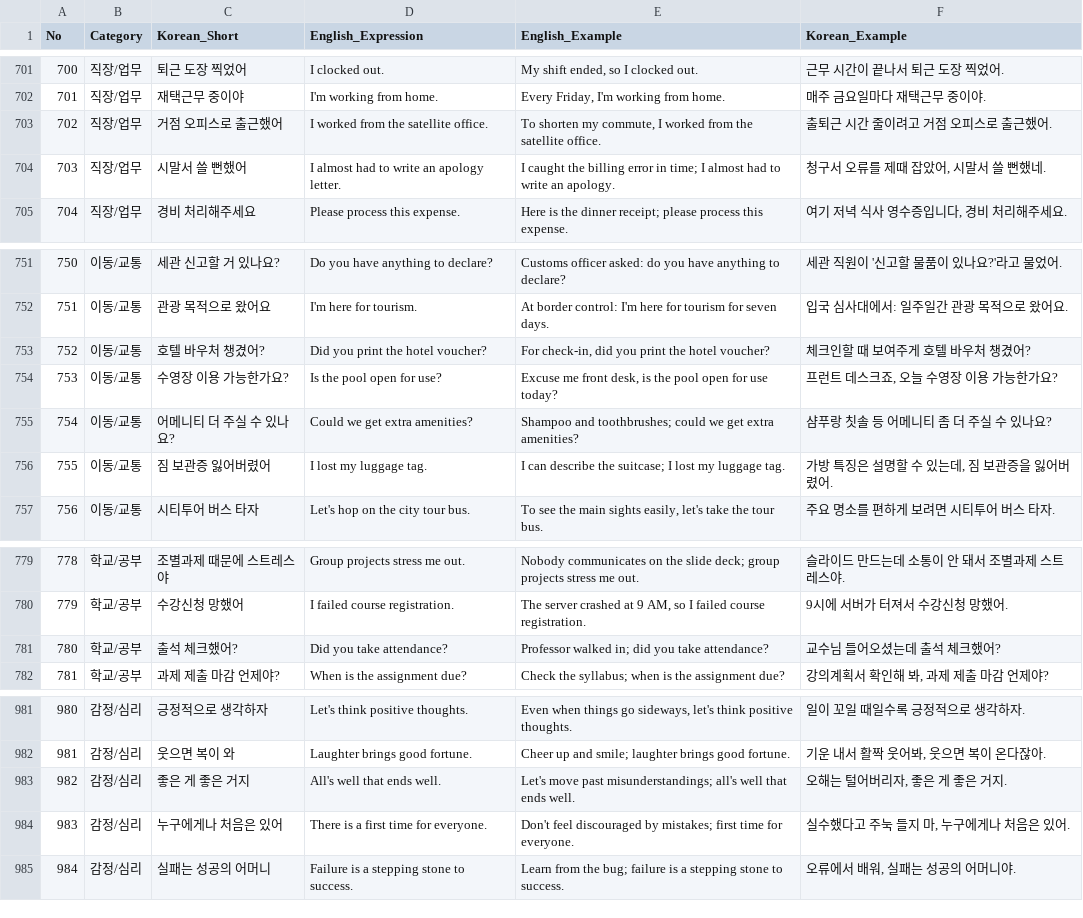
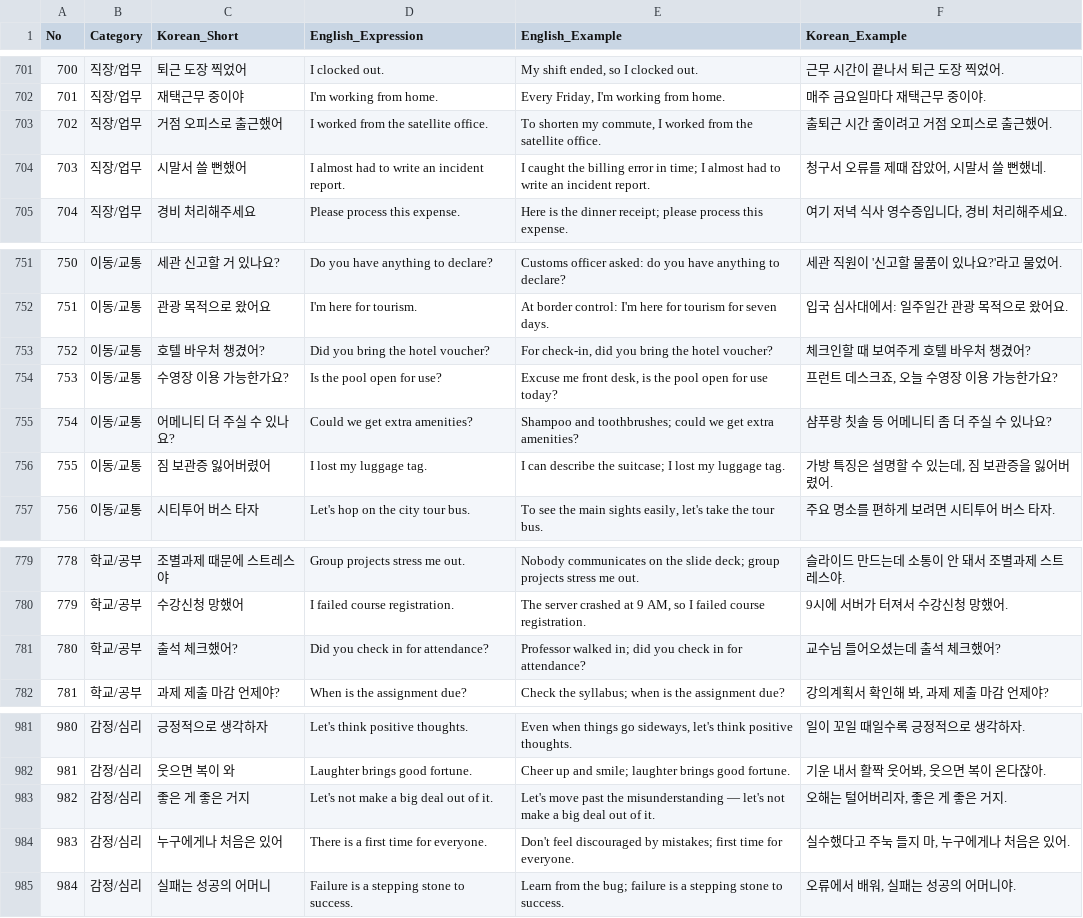
Before and after one commit to isleofsky76/englishwitheasywordfront, a CSV file: frontend/daily_english_1000.csv, drawn as a sheet; only a part is shown, gaps mark what is left out; the diff covers the shown part only.

```diff
--- a/frontend/daily_english_1000.csv
+++ b/frontend/daily_english_1000.csv
@@ -703,3 +703,3 @@
 702,직장/업무,거점 오피스로 출근했어,I worked from the satellite office.,"To shorten my commute, I worked from the satellite office.",출퇴근 시간 줄이려고 거점 오피스로 출근했어.
-703,직장/업무,시말서 쓸 뻔했어,I almost had to write an apology letter.,I caught the billing error in time; I almost had to write an apology.,"청구서 오류를 제때 잡았어, 시말서 쓸 뻔했네."
+703,직장/업무,시말서 쓸 뻔했어,I almost had to write an incident report.,I caught the billing error in time; I almost had to write an incident report.,"청구서 오류를 제때 잡았어, 시말서 쓸 뻔했네."
 704,직장/업무,경비 처리해주세요,Please process this expense.,Here is the dinner receipt; please process this expense.,"여기 저녁 식사 영수증입니다, 경비 처리해주세요."
@@ -752,3 +752,3 @@
 751,이동/교통,관광 목적으로 왔어요,I'm here for tourism.,At border control: I'm here for tourism for seven days.,입국 심사대에서: 일주일간 관광 목적으로 왔어요.
-752,이동/교통,호텔 바우처 챙겼어?,Did you print the hotel voucher?,"For check-in, did you print the hotel voucher?",체크인할 때 보여주게 호텔 바우처 챙겼어?
+752,이동/교통,호텔 바우처 챙겼어?,Did you bring the hotel voucher?,"For check-in, did you bring the hotel voucher?",체크인할 때 보여주게 호텔 바우처 챙겼어?
 753,이동/교통,수영장 이용 가능한가요?,Is the pool open for use?,"Excuse me front desk, is the pool open for use today?","프런트 데스크죠, 오늘 수영장 이용 가능한가요?"
@@ -780,3 +780,3 @@
 779,학교/공부,수강신청 망했어,I failed course registration.,"The server crashed at 9 AM, so I failed course registration.",9시에 서버가 터져서 수강신청 망했어.
-780,학교/공부,출석 체크했어?,Did you take attendance?,Professor walked in; did you take attendance?,교수님 들어오셨는데 출석 체크했어?
+780,학교/공부,출석 체크했어?,Did you check in for attendance?,Professor walked in; did you check in for attendance?,교수님 들어오셨는데 출석 체크했어?
 781,학교/공부,과제 제출 마감 언제야?,When is the assignment due?,Check the syllabus; when is the assignment due?,"강의계획서 확인해 봐, 과제 제출 마감 언제야?"
@@ -982,3 +982,3 @@
 981,감정/심리,웃으면 복이 와,Laughter brings good fortune.,Cheer up and smile; laughter brings good fortune.,"기운 내서 활짝 웃어봐, 웃으면 복이 온다잖아."
-982,감정/심리,좋은 게 좋은 거지,All's well that ends well.,Let's move past misunderstandings; all's well that ends well.,"오해는 털어버리자, 좋은 게 좋은 거지."
+982,감정/심리,좋은 게 좋은 거지,Let's not make a big deal out of it.,"Let's move past the misunderstanding — let's not make a big deal out of it.","오해는 털어버리자, 좋은 게 좋은 거지."
 983,감정/심리,누구에게나 처음은 있어,There is a first time for everyone.,Don't feel discouraged by mistakes; first time for everyone.,"실수했다고 주눅 들지 마, 누구에게나 처음은 있어."
```
Also changed, not shown: 11 edited cells elsewhere in this file.
